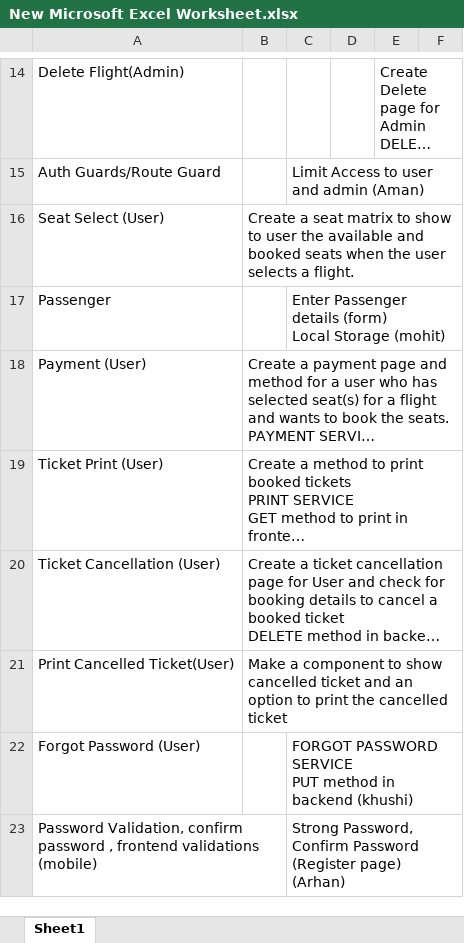
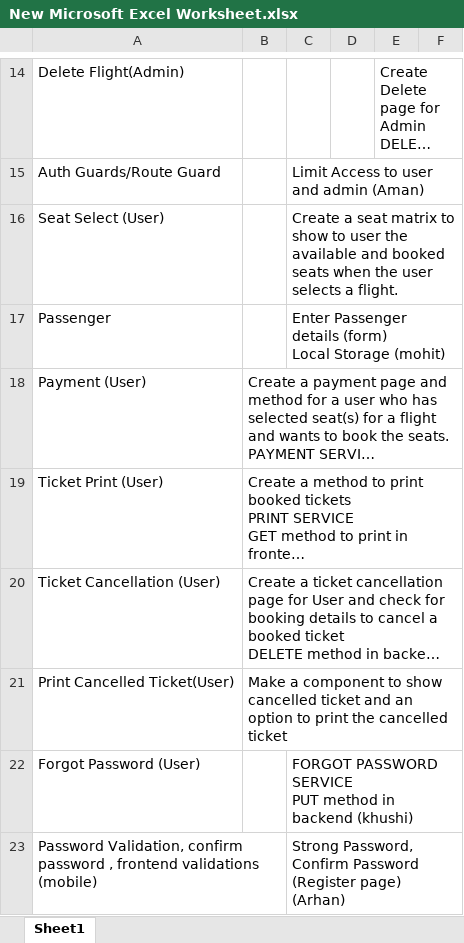
Before and after one commit to Aman270399/GladDemo, an Excel workbook: New Microsoft Excel Worksheet.xlsx, sheet Sheet1, drawn as a sheet; only a part is shown, gaps mark what is left out; long unchanged cells end in …; values as stored, in another font and other column widths than the file's, no borders; the diff names each change by its address in the sheet, - before the commit and + after, or states it on an @@ line.

```diff
--- a/New Microsoft Excel Worksheet.xlsx (sheet Sheet1)
+++ b/New Microsoft Excel Worksheet.xlsx (sheet Sheet1)
-B16: Create a seat matrix to show to user the available and booked seats when the user selects a flight.
+B16: (empty)
-C16: (empty)
+C16: Create a seat matrix to show to user the available and booked seats when the user selects a flight.
```
Also changed, not shown: 7 other files.
